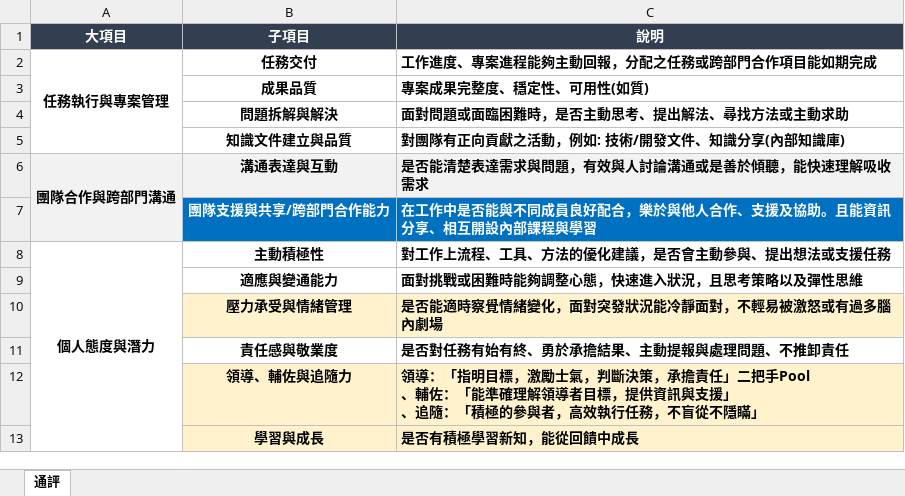
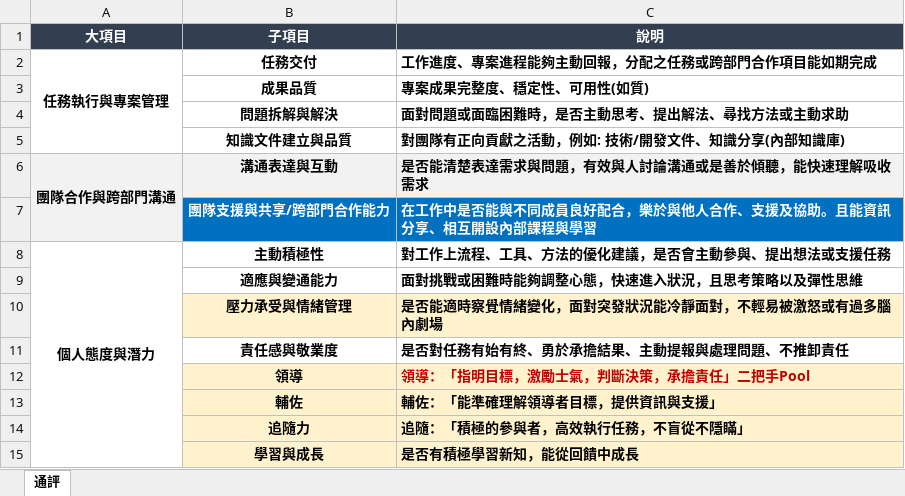
Before and after one commit to YJLINa/peer-review-form, an Excel workbook: data/評分項目_2025Q1問卷.xlsx, sheet 通評, drawn as a sheet; values as stored, in another font and other column widths than the file's, no borders; removed rows and columns are numbered as before the commit, all else as after; ↵ is a line break in a cell; the diff names each change by its address in the sheet, - before the commit and + after, or states it on an @@ line.

```diff
--- a/data/評分項目_2025Q1問卷.xlsx (sheet 通評)
+++ b/data/評分項目_2025Q1問卷.xlsx (sheet 通評)
-row 12:  | 領導、輔佐與追隨力 | 領導：「指明目標，激勵士氣，判斷決策，承擔責任」二把手Pool ↵ 、輔佐：「能準確理解領導者目標，提供資訊與支援」 ↵ 、追隨：「積極的參與者，高效執行任務，不盲從不隱瞞」
+row 12:  | 領導 | 領導：「指明目標，激勵士氣，判斷決策，承擔責任」二把手Pool
+row 13:  | 輔佐 | 輔佐：「能準確理解領導者目標，提供資訊與支援」
+row 14:  | 追隨力 | 追隨：「積極的參與者，高效執行任務，不盲從不隱瞞」
```
Also changed, not shown: data/互評名單_2025Q1問卷.xlsx, 8 other files.
